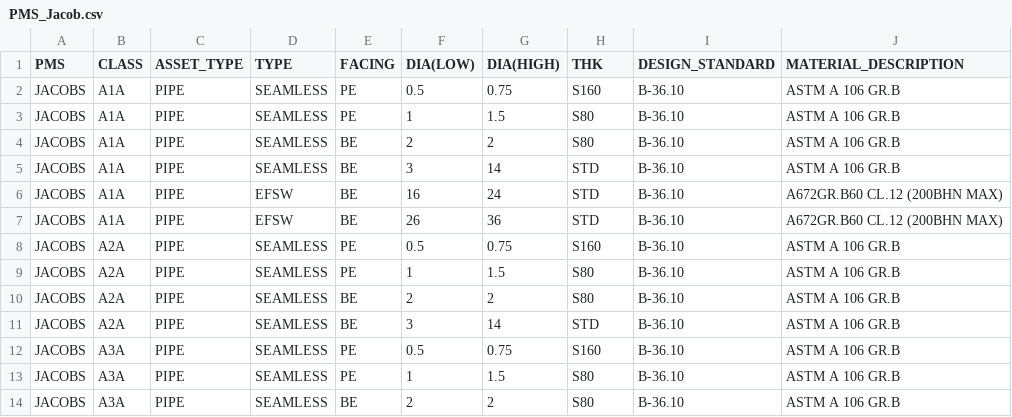
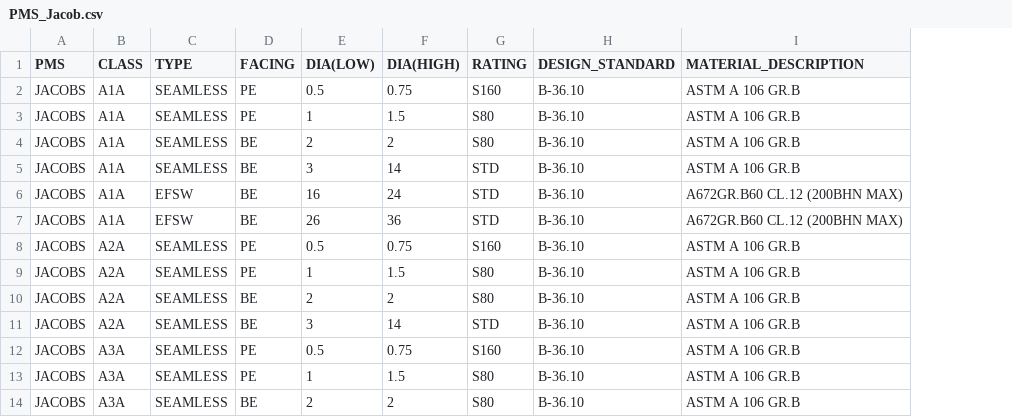
Before and after one commit to Pranjal-Parmar11/IOCL_PipeSpec, a CSV file: backend/data/PMS_Jacob.csv, drawn as a sheet; only a part is shown; removed rows and columns are numbered as before the commit, all else as after; the diff names each change by its address in the sheet, - before the commit and + after, or states it on an @@ line.

```diff
--- a/backend/data/PMS_Jacob.csv
+++ b/backend/data/PMS_Jacob.csv
-column C (ASSET_TYPE), rows 2-14: all PIPE
-G1: THK
+G1: RATING
```
Also changed, not shown: backend/data/PMS_EIL.csv.
